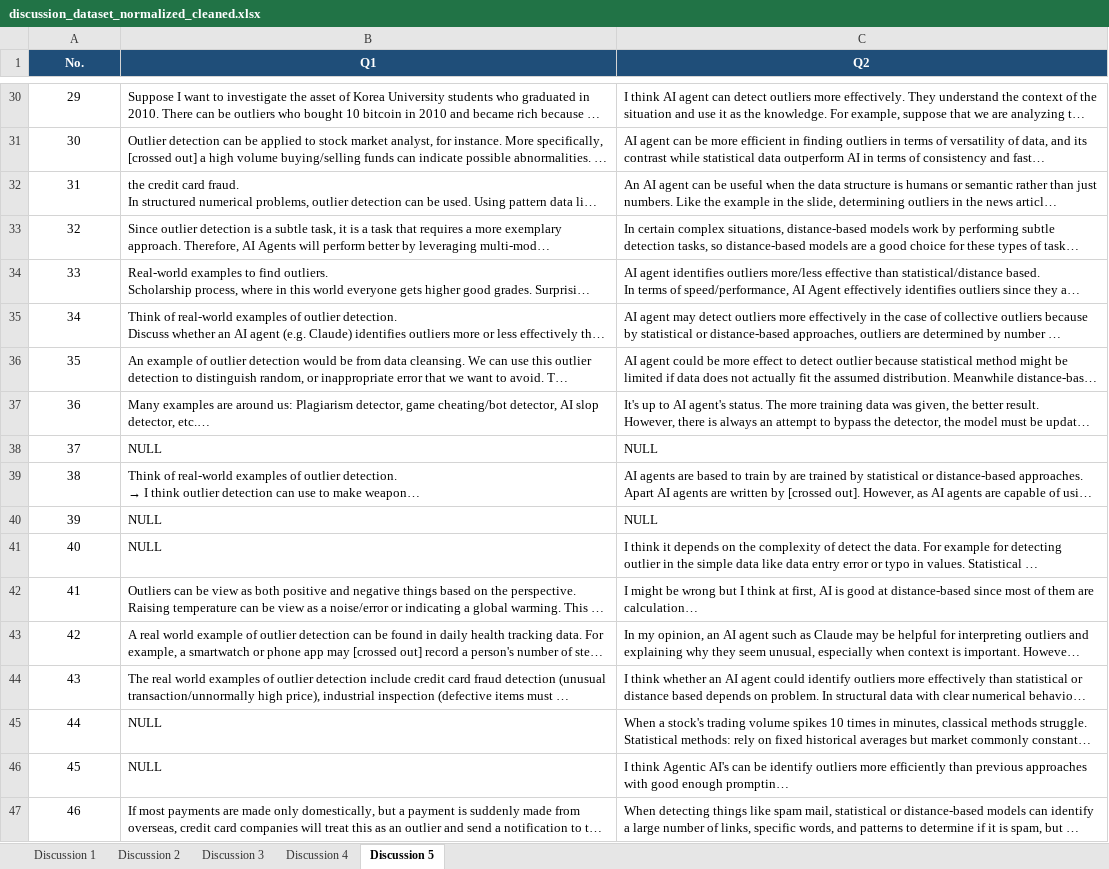
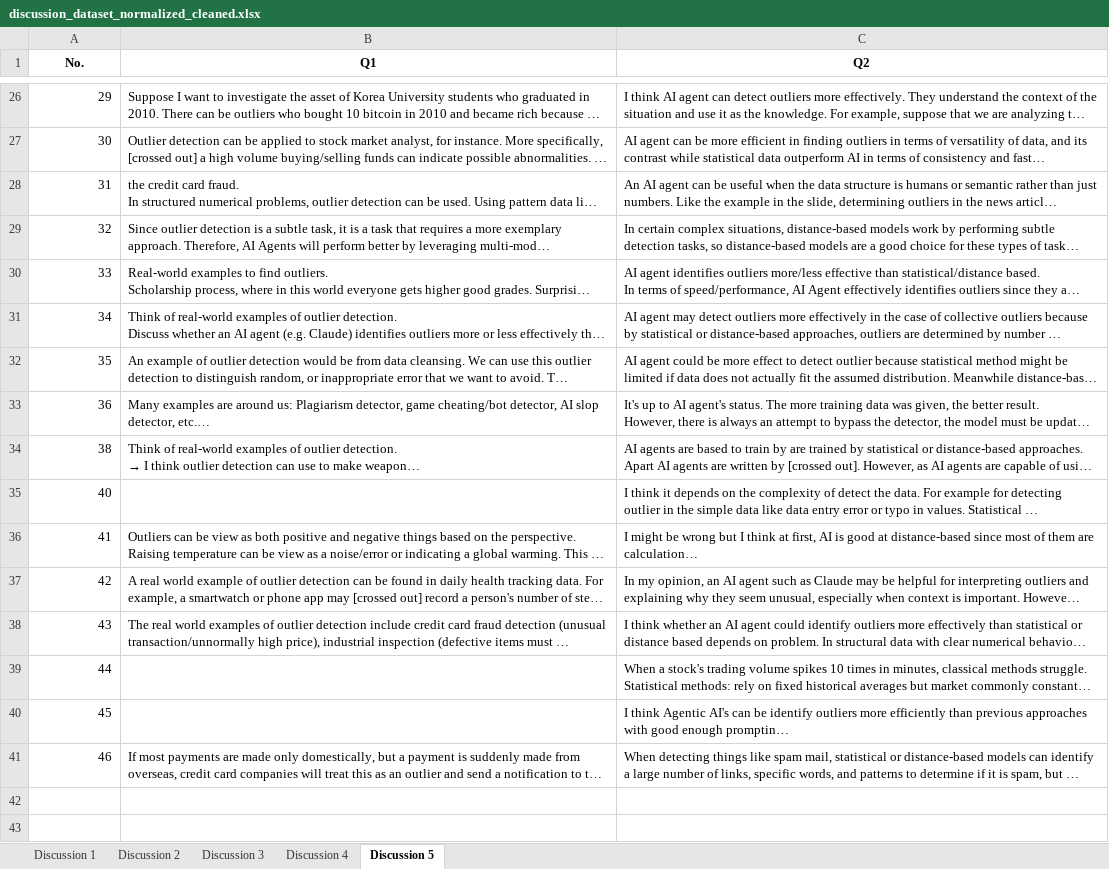
Before and after one commit to vscalar/M.I.N.D, an Excel workbook: ds_cleaned_dataset/discussion_dataset_normalized_cleaned.xlsx, sheet Discussion 5, drawn as a sheet; only a part is shown, gaps mark what is left out; long unchanged cells end in …; values as stored, in another font and other column widths than the file's, no borders; removed rows and columns are numbered as before the commit, all else as after; the diff covers the shown part only; the diff names each change by its address in the sheet, - before the commit and + after, or states it on an @@ line.

```diff
--- a/ds_cleaned_dataset/discussion_dataset_normalized_cleaned.xlsx (sheet Discussion 5)
+++ b/ds_cleaned_dataset/discussion_dataset_normalized_cleaned.xlsx (sheet Discussion 5)
@@ A1:C1 fill: #1F4E79 → none, text colour: #FFFFFF → black @@
-A26:A33 alignment: center
+A26:A33 alignment: right
-row 38: 37 | NULL | NULL
-A34 alignment: center
+A34 alignment: right
-row 40: 39 | NULL | NULL
-A35:A41 alignment: center
+A35:A41 alignment: right
-B35 (Q1): NULL
+B35 (Q1): (empty)
-B39:B40 (Q1): NULL
+B39:B40 (Q1): (empty)
```
Also changed, not shown: 4 removed rows, 17 edited cells and cell formats elsewhere in this sheet, sheet Discussion 3, sheet Discussion 2, sheet Discussion 4, sheet Discussion 1, 4 other files.
